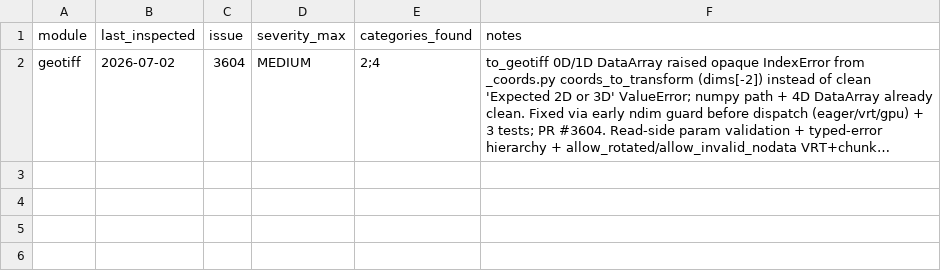
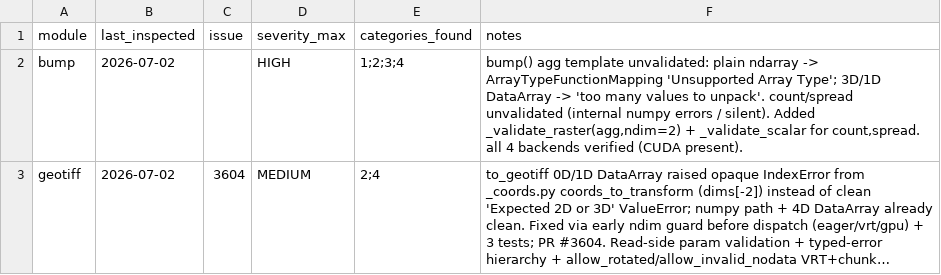
Before and after one commit to makepath/xarray-spatial, a CSV file: .claude/sweep-error-handling-state.csv, drawn as a sheet; long unchanged cells end in …; the diff names each change by its address in the sheet, - before the commit and + after, or states it on an @@ line.

Commit message:
bump: validate agg, count, and spread inputs (#3614)
* bump: validate agg, count, and spread inputs

bump() only validated width and height. Bad values for the agg template,
count, and spread surfaced numpy/dispatcher errors from deep in the call
or were silently accepted:

- agg as a plain ndarray -> 'Unsupported Array Type' from the backend
  dispatcher; a 3D/1D DataArray -> 'too many values to unpack' from the
  bare h, w = agg.shape unpack. Neither named agg.
- count negative/float -> raw np.empty errors.
- spread negative/float -> accepted silently, dropping the spreading the
  caller asked for despite the docstring saying int.

Add _validate_raster(agg, ndim=2, numeric=False) and _validate_scalar for
count (>=0) and spread (>=0), matching the existing width/height checks.
bump only reads agg's shape/backend so dtype stays unchecked. spread=0 and
count=0 remain valid. Verified across numpy, cupy, dask, and dask+cupy.

error-handling sweep 2026-07-02

* docs: mark bump() count parameter as optional

Note the default count heuristic in the docstring, matching the
optional handling the input validation already relies on.

```diff
--- a/.claude/sweep-error-handling-state.csv
+++ b/.claude/sweep-error-handling-state.csv
+row 2: bump | 2026-07-02 |  | HIGH | 1;2;3;4 | bump() agg template unvalidated: plain ndarray -> ArrayTypeFunctionMapping 'Unsupported Array Type'; 3D/1D DataArray -> 'too many values to unpack'. count/spread unvalidated (internal numpy errors / silent). Added _validate_raster(agg,ndim=2) + _validate_scalar for count,spread. all 4 backends verified (CUDA present).
```
Also changed, not shown: 2 other files.
